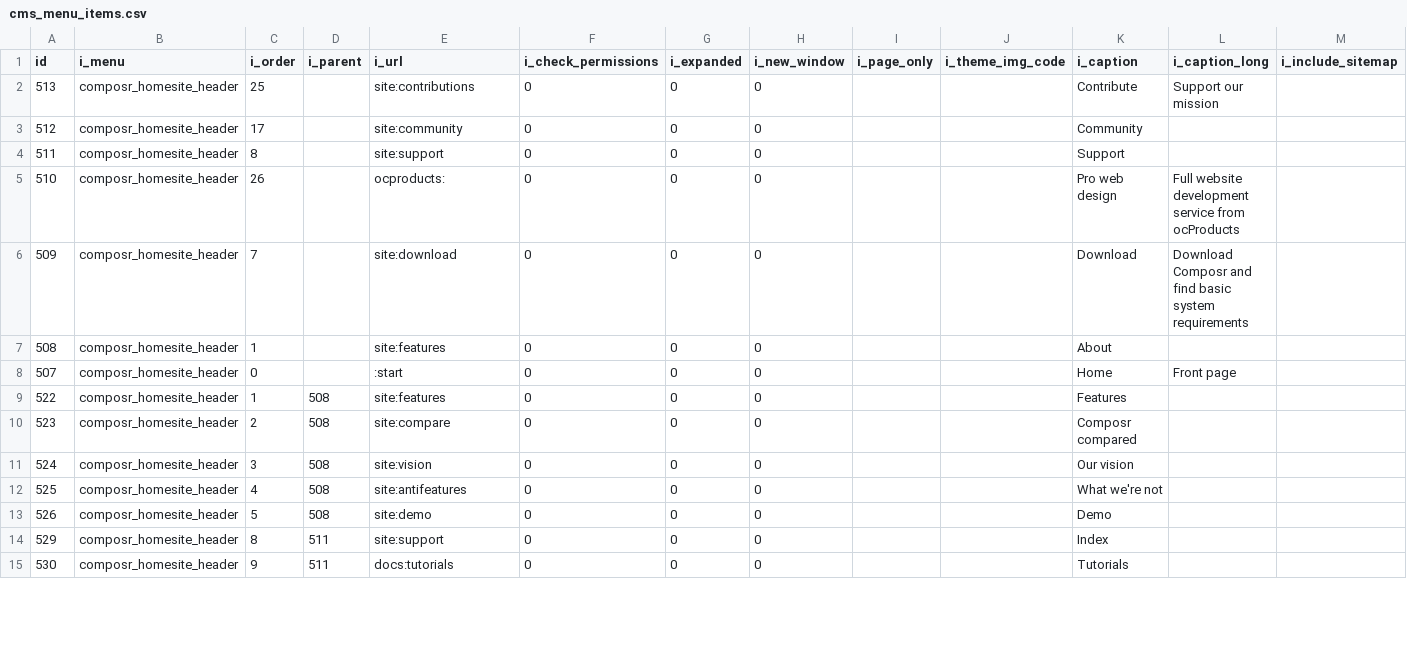
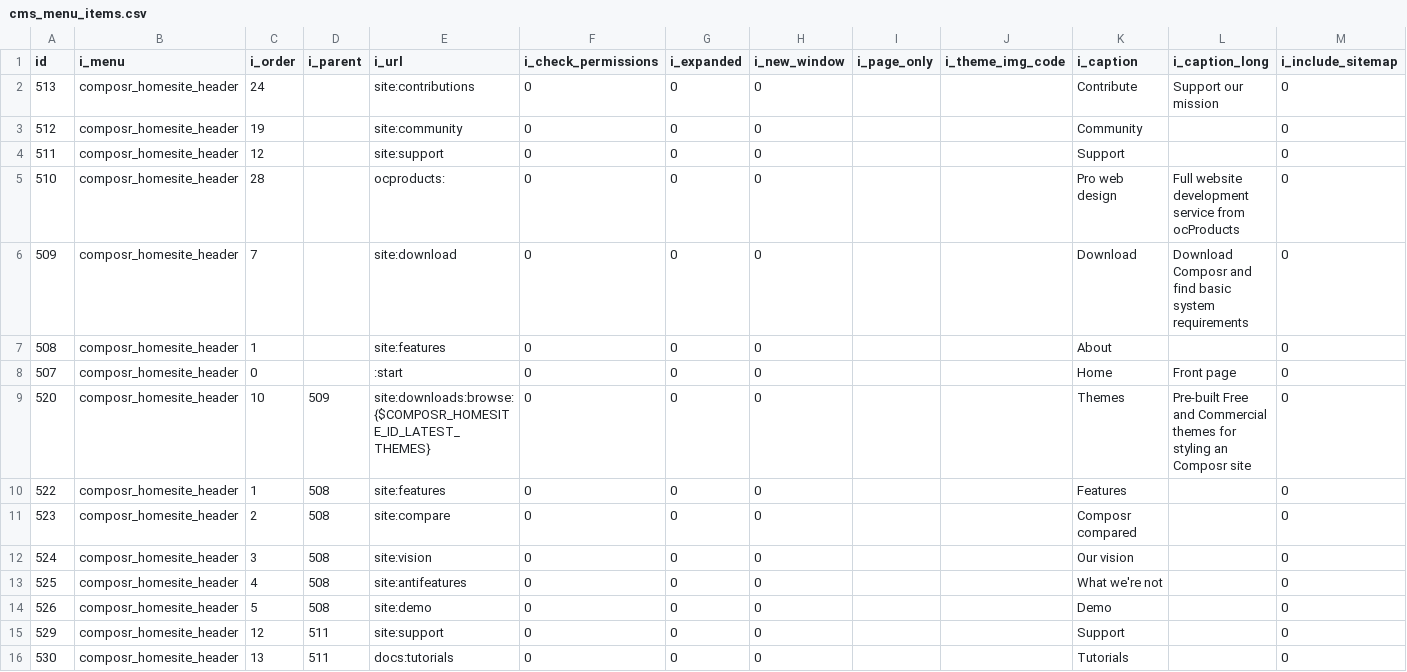
Before and after one commit to ocproducts/composr, a CSV file: uploads/website_specific/cms_menu_items.csv, drawn as a sheet; only a part is shown; the diff covers the shown part only.

Commit message:
Website amends

```diff
--- a/uploads/website_specific/cms_menu_items.csv
+++ b/uploads/website_specific/cms_menu_items.csv
@@ -2,14 +2,15 @@ id,i_menu,i_order,i_parent,i_url,i_check_permissions,i_expanded,i_new_window,i_p
-513,composr_homesite_header,25,,site:contributions,0,0,0,,,Contribute,Support our mission,
-512,composr_homesite_header,17,,site:community,0,0,0,,,Community,,
-511,composr_homesite_header,8,,site:support,0,0,0,,,Support,,
-510,composr_homesite_header,26,,ocproducts:,0,0,0,,,Pro web design,Full website development service from ocProducts,
-509,composr_homesite_header,7,,site:download,0,0,0,,,Download,Download Composr and find basic system requirements,
-508,composr_homesite_header,1,,site:features,0,0,0,,,About,,
-507,composr_homesite_header,0,,:start,0,0,0,,,Home,Front page,
-522,composr_homesite_header,1,508,site:features,0,0,0,,,Features,,
-523,composr_homesite_header,2,508,site:compare,0,0,0,,,Composr compared,,
-524,composr_homesite_header,3,508,site:vision,0,0,0,,,Our vision,,
-525,composr_homesite_header,4,508,site:antifeatures,0,0,0,,,What we're not,,
-526,composr_homesite_header,5,508,site:demo,0,0,0,,,Demo,,
-529,composr_homesite_header,8,511,site:support,0,0,0,,,Index,,
-530,composr_homesite_header,9,511,docs:tutorials,0,0,0,,,Tutorials,,
+"513","composr_homesite_header","24","","site:contributions","0","0","0","","","Contribute","Support our mission","0"
+"512","composr_homesite_header","19","","site:community","0","0","0","","","Community","","0"
+"511","composr_homesite_header","12","","site:support","0","0","0","","","Support","","0"
+"510","composr_homesite_header","28","","ocproducts:","0","0","0","","","Pro web design","Full website development service from ocProducts","0"
+"509","composr_homesite_header","7","","site:download","0","0","0","","","Download","Download Composr and find basic system requirements","0"
+"508","composr_homesite_header","1","","site:features","0","0","0","","","About","","0"
+"507","composr_homesite_header","0","",":start","0","0","0","","","Home","Front page","0"
+"520","composr_homesite_header","10","509","site:downloads:browse:{$COMPOSR_HOMESITE_ID_LATEST_THEMES}","0","0","0","","","Themes","Pre-built Free and Commercial themes for styling an Composr site","0"
+"522","composr_homesite_header","1","508","site:features","0","0","0","","","Features","","0"
+"523","composr_homesite_header","2","508","site:compare","0","0","0","","","Composr compared","","0"
+"524","composr_homesite_header","3","508","site:vision","0","0","0","","","Our vision","","0"
+"525","composr_homesite_header","4","508","site:antifeatures","0","0","0","","","What we're not","","0"
+"526","composr_homesite_header","5","508","site:demo","0","0","0","","","Demo","","0"
+"529","composr_homesite_header","12","511","site:support","0","0","0","","","Support","","0"
+"530","composr_homesite_header","13","511","docs:tutorials","0","0","0","","","Tutorials","","0"
```
Also changed, not shown: 5 added rows, 3 removed rows and 21 edited cells elsewhere in this file, 34 other files.
